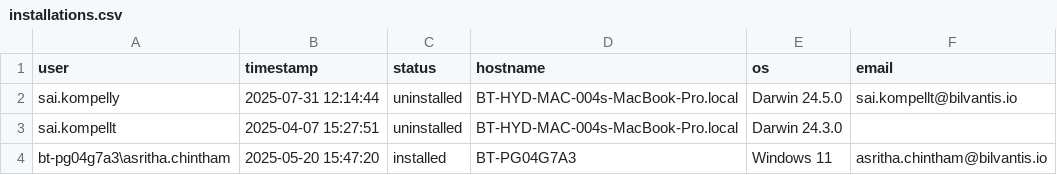
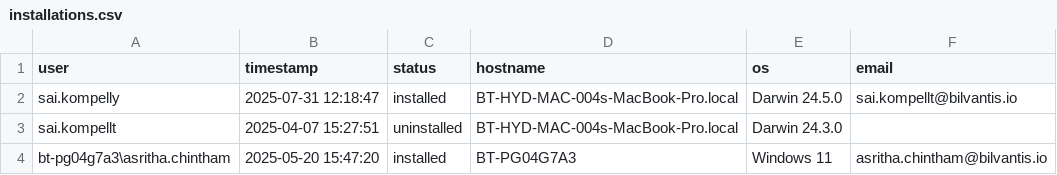
Before and after one commit to saikrishnakompelly-bilvantis/Genie-NoAI, a CSV file: installations.csv, drawn as a sheet.

Commit message:
Update installation status: sai.kompelly installed

```diff
--- a/installations.csv
+++ b/installations.csv
@@ -1,3 +1,3 @@
 user,timestamp,status,hostname,os,email
-sai.kompelly,2025-07-31 12:14:44,uninstalled,BT-HYD-MAC-004s-MacBook-Pro.local,Darwin 24.5.0,sai.kompellt@bilvantis.io
+sai.kompelly,2025-07-31 12:18:47,installed,BT-HYD-MAC-004s-MacBook-Pro.local,Darwin 24.5.0,sai.kompellt@bilvantis.io
 sai.kompellt,2025-04-07 15:27:51,uninstalled,BT-HYD-MAC-004s-MacBook-Pro.local,Darwin 24.3.0,
```
